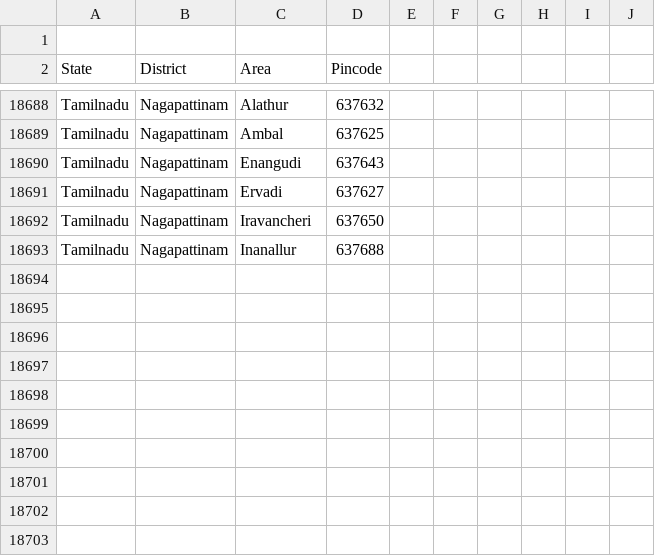
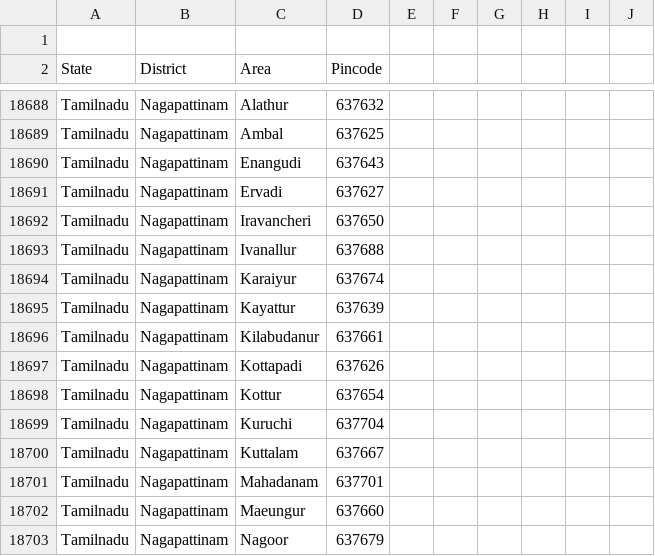
Before and after one commit to vpmglug/districts_details, a CSV file: districts/tamilnadu.csv, drawn as a sheet; only a part is shown, gaps mark what is left out.

Commit message:
pr by elaisha

```diff
--- a/districts/tamilnadu.csv
+++ b/districts/tamilnadu.csv
@@ -18692,2 +18692,12 @@ Tamilnadu,Nagapattinam,Ervadi,637627,,,,
 Tamilnadu,Nagapattinam,Iravancheri,637650,,,,
-Tamilnadu,Nagapattinam,Inanallur,637688,,,,
+Tamilnadu,Nagapattinam,Ivanallur,637688,,,,
+Tamilnadu,Nagapattinam,Karaiyur,637674,,,,
+Tamilnadu,Nagapattinam,Kayattur,637639,,,,
+Tamilnadu,Nagapattinam,Kilabudanur,637661,,,,
+Tamilnadu,Nagapattinam,Kottapadi,637626,,,,
+Tamilnadu,Nagapattinam,Kottur,637654,,,,
+Tamilnadu,Nagapattinam,Kuruchi,637704,,,,
+Tamilnadu,Nagapattinam,Kuttalam,637667,,,,
+Tamilnadu,Nagapattinam,Mahadanam,637701,,,,
+Tamilnadu,Nagapattinam,Maeungur,637660,,,,
+Tamilnadu,Nagapattinam,Nagoor,637679,,,,
```
